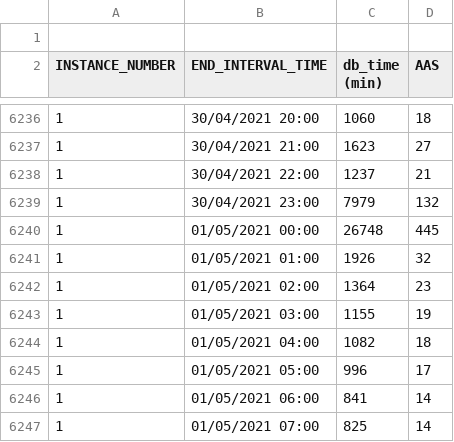
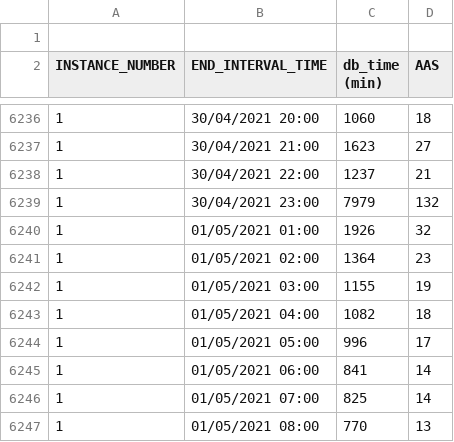
Before and after one commit to unpetee/getocidisks, a CSV file: aas.csv, drawn as a sheet; only a part is shown, gaps mark what is left out; the shorter side is filled out with more unchanged rows.

Commit message:
Add files via upload

```diff
--- a/aas.csv
+++ b/aas.csv
@@ -6239,3 +6239,2 @@
 1,"30/04/2021 23:00",7979,132
-1,"01/05/2021 00:00",26748,445
 1,"01/05/2021 01:00",1926,32
```
